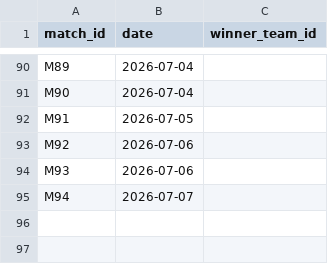
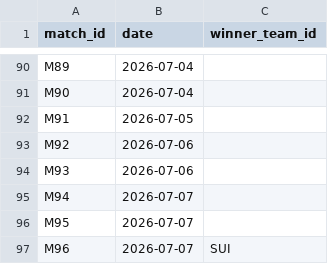
Before and after one commit to lukaspestalozzi/srftippspiel, a CSV file: tippspiel/data/tournaments/wc2026/results.csv, drawn as a sheet; only a part is shown, gaps mark what is left out.

```diff
--- a/tippspiel/data/tournaments/wc2026/results.csv
+++ b/tippspiel/data/tournaments/wc2026/results.csv
@@ -95 +95,3 @@ M93,2026-07-06,
 M94,2026-07-07,
+M95,2026-07-07,
+M96,2026-07-07,SUI
```
Also changed, not shown: tippspiel/data/tournaments/wc2026/odds.csv, tippspiel/data/tournaments/wc2026/odds_espn.csv, 4 other files.
